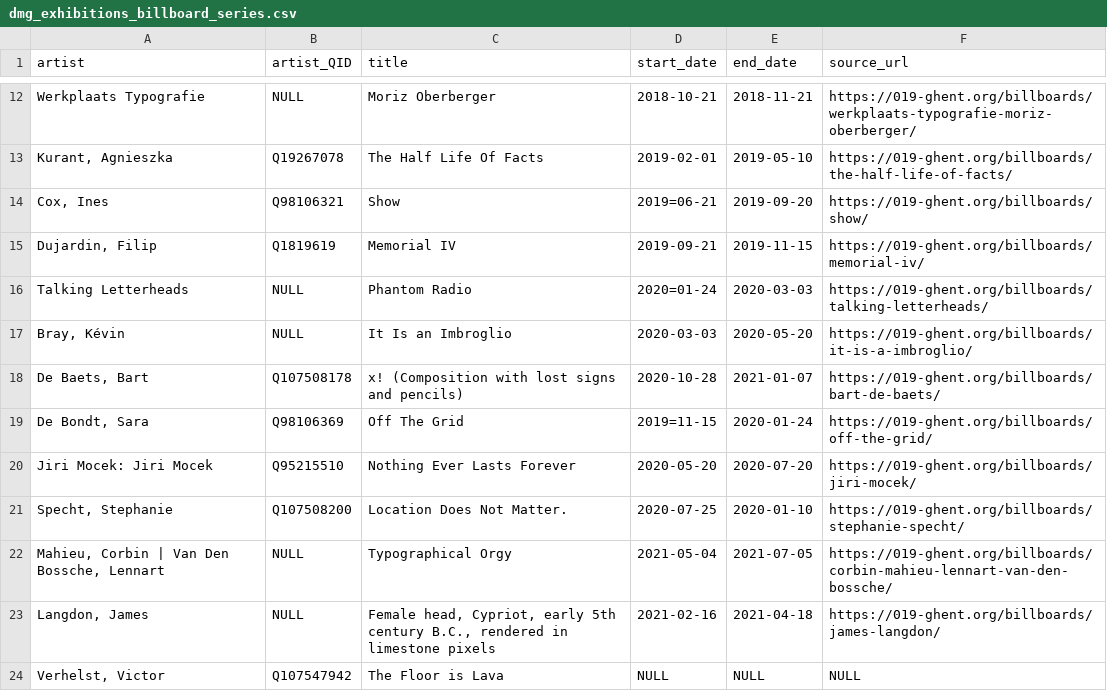
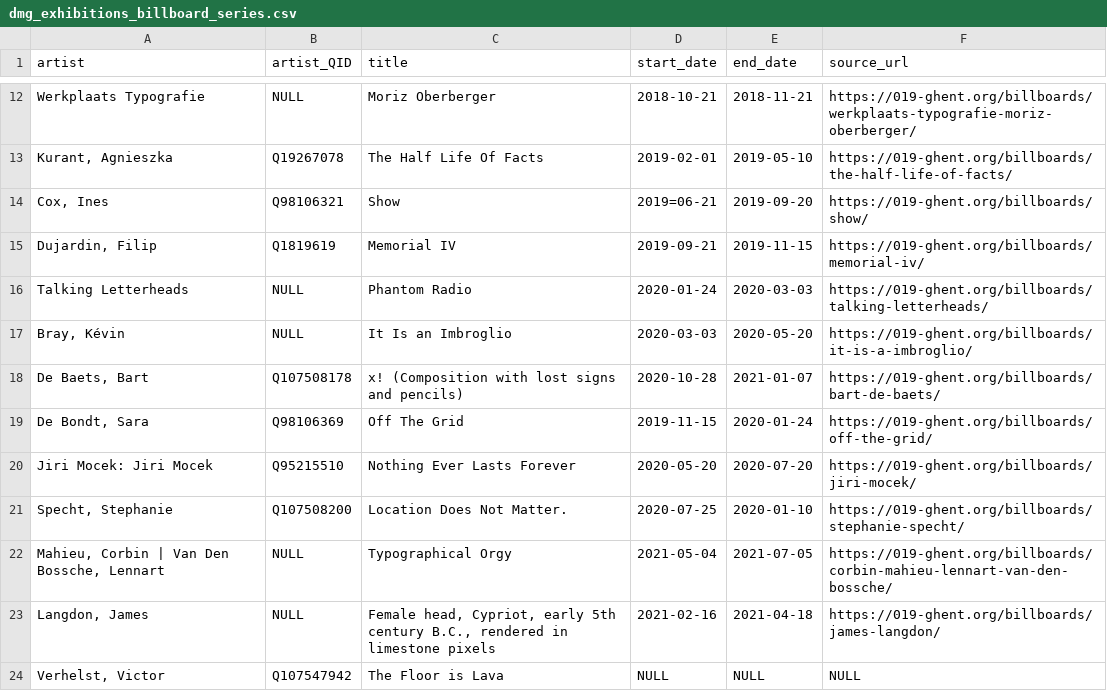
Before and after one commit to DesignMuseumGent/exhibitions, a CSV file: csv/dmg_exhibitions_billboard_series.csv, drawn as a sheet; only a part is shown, gaps mark what is left out.

Commit message:
fix typos

```diff
--- a/csv/dmg_exhibitions_billboard_series.csv
+++ b/csv/dmg_exhibitions_billboard_series.csv
@@ -15,6 +15,6 @@ Werkplaats Typografie,NULL,Moriz Oberberger,2018-10-21,2018-11-21,https://019-gh
 "Dujardin, Filip",Q1819619,Memorial IV,2019-09-21,2019-11-15,https://019-ghent.org/billboards/memorial-iv/
-Talking Letterheads,NULL,Phantom Radio,2020=01-24,2020-03-03,https://019-ghent.org/billboards/talking-letterheads/
+Talking Letterheads,NULL,Phantom Radio,2020-01-24,2020-03-03,https://019-ghent.org/billboards/talking-letterheads/
 "Bray, Kévin",NULL,It Is an Imbroglio,2020-03-03,2020-05-20,https://019-ghent.org/billboards/it-is-a-imbroglio/
 "De Baets, Bart",Q107508178,x! (Composition with lost signs and pencils),2020-10-28,2021-01-07,https://019-ghent.org/billboards/bart-de-baets/
-"De Bondt, Sara",Q98106369,Off The Grid,2019=11-15,2020-01-24,https://019-ghent.org/billboards/off-the-grid/
+"De Bondt, Sara",Q98106369,Off The Grid,2019-11-15,2020-01-24,https://019-ghent.org/billboards/off-the-grid/
 Jiri Mocek: Jiri Mocek,Q95215510,Nothing Ever Lasts Forever,2020-05-20,2020-07-20,https://019-ghent.org/billboards/jiri-mocek/
```
